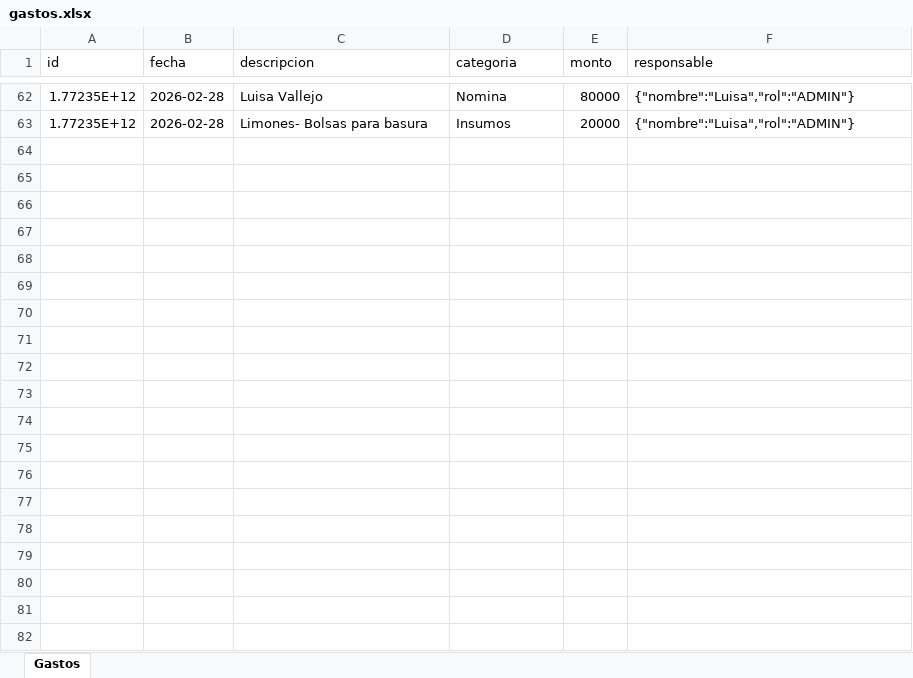
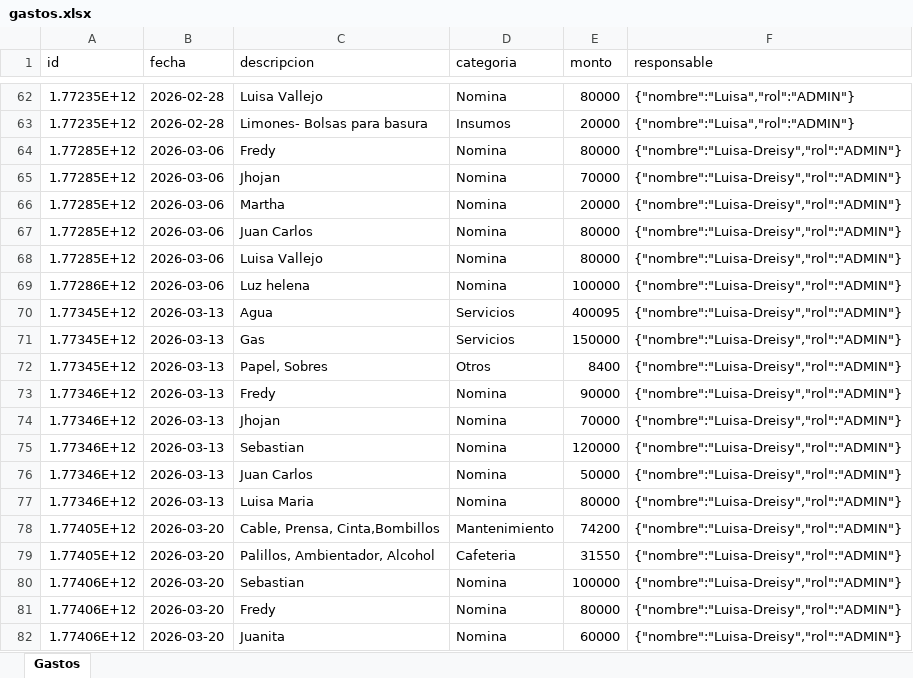
Before and after one commit to esjim01/LasTrompetasPos.github.oi, an Excel workbook: data/gastos.xlsx, sheet Gastos, drawn as a sheet; only a part is shown, gaps mark what is left out; values as stored, in another font and other column widths than the file's, no borders; the diff covers the shown part only; the diff names each change by its address in the sheet, - before the commit and + after, or states it on an @@ line.

```diff
--- a/data/gastos.xlsx (sheet Gastos)
+++ b/data/gastos.xlsx (sheet Gastos)
+row 64: 1.77285E+12 | 2026-03-06 | Fredy | Nomina | 80000 | {"nombre":"Luisa-Dreisy","rol":"ADMIN"}
+row 65: 1.77285E+12 | 2026-03-06 | Jhojan | Nomina | 70000 | {"nombre":"Luisa-Dreisy","rol":"ADMIN"}
+row 66: 1.77285E+12 | 2026-03-06 | Martha | Nomina | 20000 | {"nombre":"Luisa-Dreisy","rol":"ADMIN"}
+row 67: 1.77285E+12 | 2026-03-06 | Juan Carlos | Nomina | 80000 | {"nombre":"Luisa-Dreisy","rol":"ADMIN"}
+row 68: 1.77285E+12 | 2026-03-06 | Luisa Vallejo | Nomina | 80000 | {"nombre":"Luisa-Dreisy","rol":"ADMIN"}
+row 69: 1.77286E+12 | 2026-03-06 | Luz helena | Nomina | 100000 | {"nombre":"Luisa-Dreisy","rol":"ADMIN"}
+row 70: 1.77345E+12 | 2026-03-13 | Agua | Servicios | 400095 | {"nombre":"Luisa-Dreisy","rol":"ADMIN"}
+row 71: 1.77345E+12 | 2026-03-13 | Gas | Servicios | 150000 | {"nombre":"Luisa-Dreisy","rol":"ADMIN"}
+row 72: 1.77345E+12 | 2026-03-13 | Papel, Sobres | Otros | 8400 | {"nombre":"Luisa-Dreisy","rol":"ADMIN"}
+row 73: 1.77346E+12 | 2026-03-13 | Fredy | Nomina | 90000 | {"nombre":"Luisa-Dreisy","rol":"ADMIN"}
+row 74: 1.77346E+12 | 2026-03-13 | Jhojan | Nomina | 70000 | {"nombre":"Luisa-Dreisy","rol":"ADMIN"}
+row 75: 1.77346E+12 | 2026-03-13 | Sebastian | Nomina | 120000 | {"nombre":"Luisa-Dreisy","rol":"ADMIN"}
+row 76: 1.77346E+12 | 2026-03-13 | Juan Carlos | Nomina | 50000 | {"nombre":"Luisa-Dreisy","rol":"ADMIN"}
+row 77: 1.77346E+12 | 2026-03-13 | Luisa Maria | Nomina | 80000 | {"nombre":"Luisa-Dreisy","rol":"ADMIN"}
+row 78: 1.77405E+12 | 2026-03-20 | Cable, Prensa, Cinta,Bombillos | Mantenimiento | 74200 | {"nombre":"Luisa-Dreisy","rol":"ADMIN"}
+row 79: 1.77405E+12 | 2026-03-20 | Palillos, Ambientador, Alcohol | Cafeteria | 31550 | {"nombre":"Luisa-Dreisy","rol":"ADMIN"}
+row 80: 1.77406E+12 | 2026-03-20 | Sebastian | Nomina | 100000 | {"nombre":"Luisa-Dreisy","rol":"ADMIN"}
+row 81: 1.77406E+12 | 2026-03-20 | Fredy | Nomina | 80000 | {"nombre":"Luisa-Dreisy","rol":"ADMIN"}
+row 82: 1.77406E+12 | 2026-03-20 | Juanita | Nomina | 60000 | {"nombre":"Luisa-Dreisy","rol":"ADMIN"}
```
Also changed, not shown: 13 added rows elsewhere in this sheet, data/inventario.xlsx, data/usuarios.xlsx, 6 other files.
